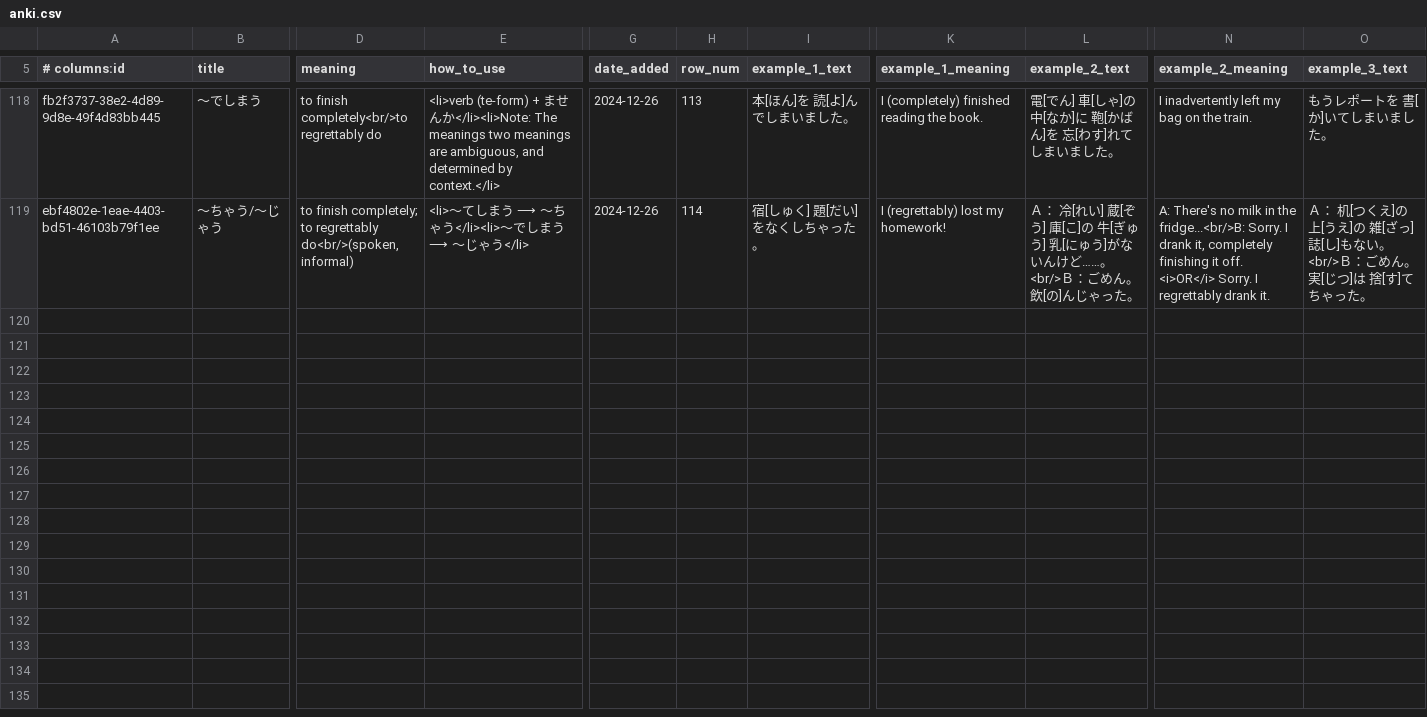
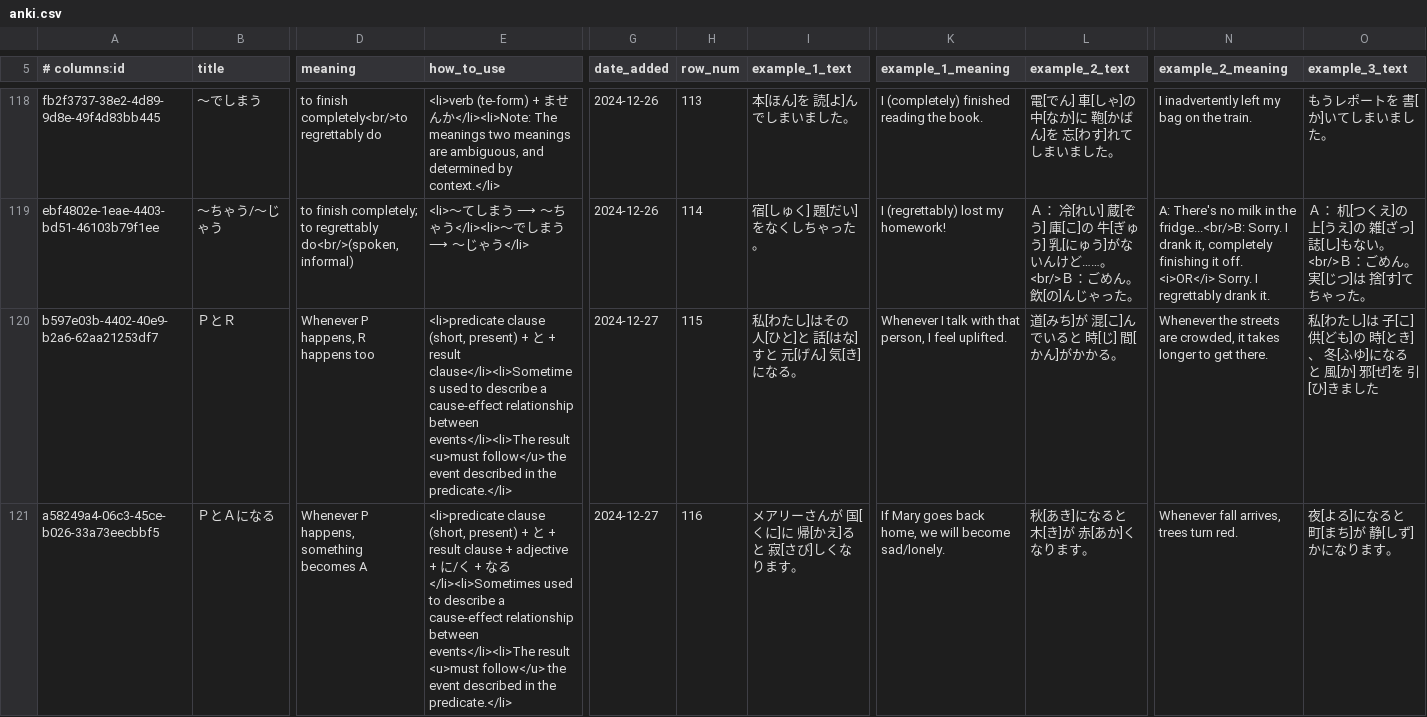
Before and after one commit to paploo/goi, a CSV file: files/grammar/anki.csv, drawn as a sheet; only a part is shown, gaps mark what is left out; rows hold the shown columns only; the diff names each change by its address in the sheet, - before the commit and + after, or states it on an @@ line.

```diff
--- a/files/grammar/anki.csv
+++ b/files/grammar/anki.csv
+row 120: b597e03b-4402-40e9-b2a6-62aa21253df7 | ＰとＲ | Whenever P happens, R happens too | <li>predicate clause (short, present) + と + result clause</li><li>Sometimes used to describe a cause-effect relationship between events</li><li>The result <u>must follow</u> the event described in the predicate.</li> | 2024-12-27 | 115 | 私[わたし]はその 人[ひと]と 話[はな]すと 元[げん] 気[き]になる。 | Whenever I talk with that person, I feel uplifted. | 道[みち]が 混[こ]んでいると 時[じ] 間[かん]がかかる。 | Whenever the streets are crowded, it takes longer to get there. | 私[わたし]は 子[こ] 供[ども]の 時[とき]、 冬[ふゆ]になると 風[か] 邪[ぜ]を 引[ひ]きました
+row 121: a58249a4-06c3-45ce-b026-33a73eecbbf5 | ＰとＡになる | Whenever P happens, something becomes A | <li>predicate clause (short, present) + と + result clause + adjective + に/く + なる</li><li>Sometimes used to describe a cause-effect relationship between events</li><li>The result <u>must follow</u> the event described in the predicate.</li> | 2024-12-27 | 116 | メアリーさんが 国[くに]に 帰[かえ]ると 寂[さび]しくなります。 | If Mary goes back home, we will become sad/lonely. | 秋[あき]になると 木[き]が 赤[あか]くなります。 | Whenever fall arrives, trees turn red. | 夜[よる]になると 町[まち]が 静[しず]かになります。
```
Also changed, not shown: 2 other files.
